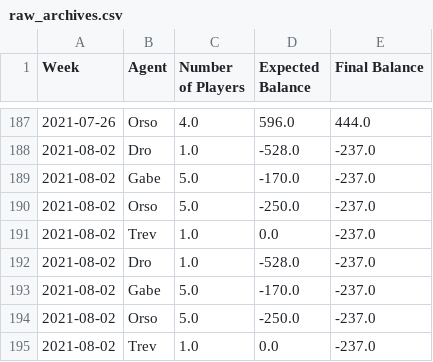
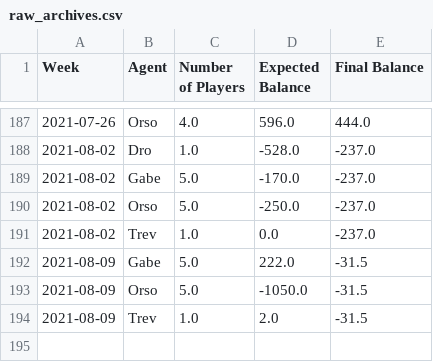
Before and after one commit to trossco84/bettingatwork, a CSV file: raw_archives.csv, drawn as a sheet; only a part is shown, gaps mark what is left out.

```diff
--- a/raw_archives.csv
+++ b/raw_archives.csv
@@ -191,5 +191,4 @@ Week,Agent,Number of Players,Expected Balance,Final Balance
 2021-08-02,Trev,1.0,0.0,-237.0
-2021-08-02,Dro,1.0,-528.0,-237.0
-2021-08-02,Gabe,5.0,-170.0,-237.0
-2021-08-02,Orso,5.0,-250.0,-237.0
-2021-08-02,Trev,1.0,0.0,-237.0
+2021-08-09,Gabe,5.0,222.0,-31.5
+2021-08-09,Orso,5.0,-1050.0,-31.5
+2021-08-09,Trev,1.0,2.0,-31.5
```
Also changed, not shown: agent_totals.csv, players_and_agents.csv, 12 other files.
